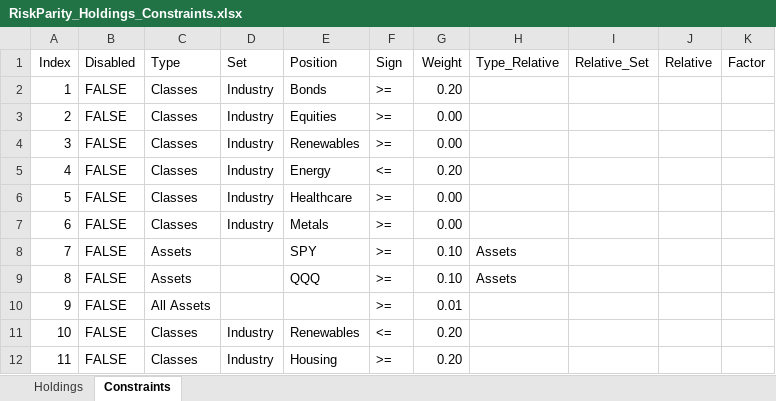
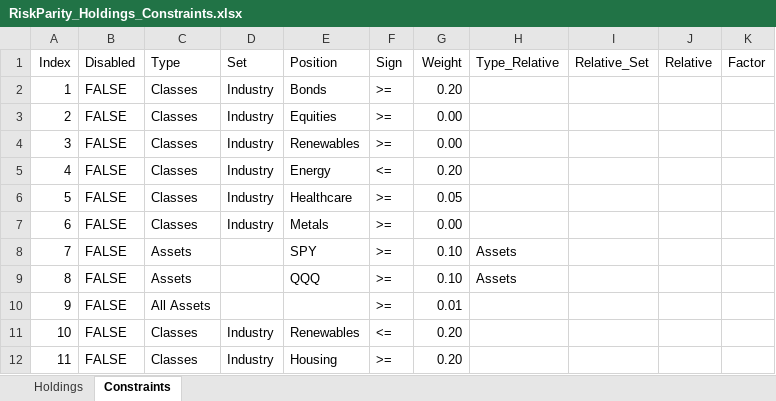
Before and after one commit to webclinic017/RiskParity, an Excel workbook: RiskParity_Holdings_Constraints.xlsx, sheet Constraints, drawn as a sheet; values as stored, in another font and other column widths than the file's, no borders; the diff names each change by its address in the sheet, - before the commit and + after, or states it on an @@ line.

Commit message:
yee

```diff
--- a/RiskParity_Holdings_Constraints.xlsx (sheet Constraints)
+++ b/RiskParity_Holdings_Constraints.xlsx (sheet Constraints)
-G6 (Weight): 0.00
+G6 (Weight): 0.05
```
